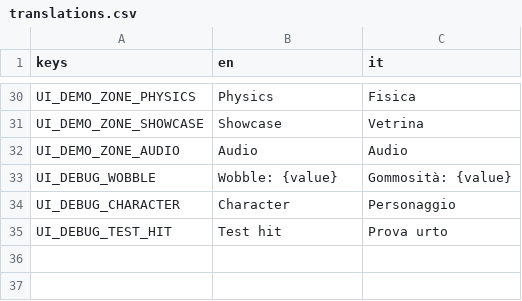
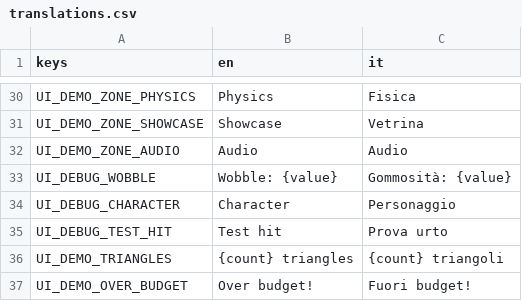
Before and after one commit to zero-state-studio/CHO, a CSV file: localization/translations.csv, drawn as a sheet; only a part is shown, gaps mark what is left out.

```diff
--- a/localization/translations.csv
+++ b/localization/translations.csv
@@ -35 +35,3 @@ UI_DEBUG_CHARACTER,Character,Personaggio
 UI_DEBUG_TEST_HIT,Test hit,Prova urto
+UI_DEMO_TRIANGLES,{count} triangles,{count} triangoli
+UI_DEMO_OVER_BUDGET,Over budget!,Fuori budget!
```
Also changed, not shown: 7 other files.
